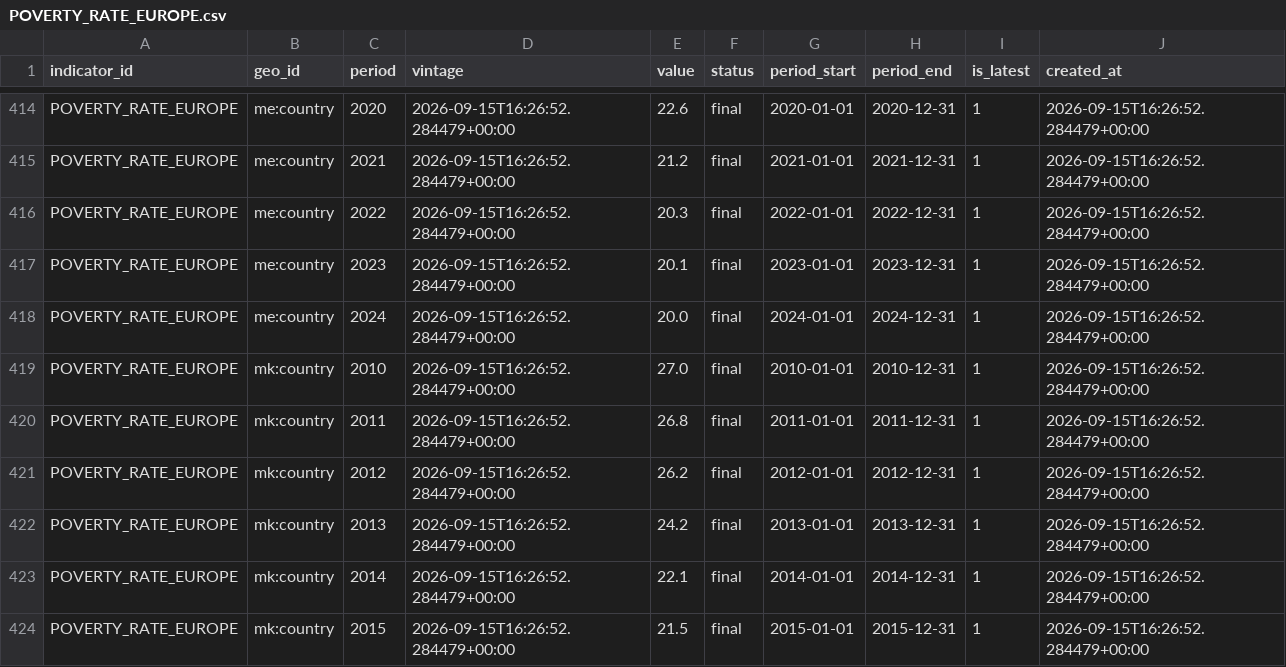
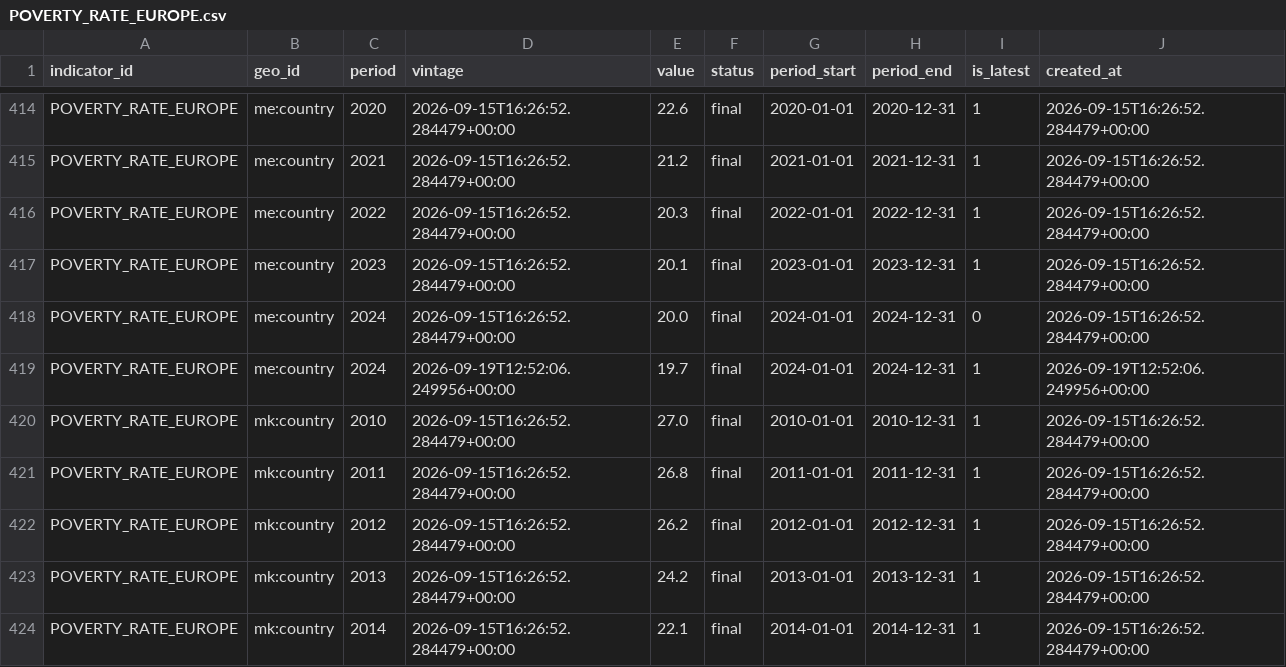
Before and after one commit to mdruszcz/belgian-macro-pipeline, a CSV file: data/international/POVERTY_RATE_EUROPE.csv, drawn as a sheet; only a part is shown, gaps mark what is left out; the shorter side is filled out with more unchanged rows.

```diff
--- a/data/international/POVERTY_RATE_EUROPE.csv
+++ b/data/international/POVERTY_RATE_EUROPE.csv
@@ -417,3 +417,4 @@ POVERTY_RATE_EUROPE,me:country,2022,2026-09-15T16:26:52.284479+00:00,20.3,final,
 POVERTY_RATE_EUROPE,me:country,2023,2026-09-15T16:26:52.284479+00:00,20.1,final,2023-01-01,2023-12-31,1,2026-09-15T16:26:52.284479+00:00
-POVERTY_RATE_EUROPE,me:country,2024,2026-09-15T16:26:52.284479+00:00,20.0,final,2024-01-01,2024-12-31,1,2026-09-15T16:26:52.284479+00:00
+POVERTY_RATE_EUROPE,me:country,2024,2026-09-15T16:26:52.284479+00:00,20.0,final,2024-01-01,2024-12-31,0,2026-09-15T16:26:52.284479+00:00
+POVERTY_RATE_EUROPE,me:country,2024,2026-09-19T12:52:06.249956+00:00,19.7,final,2024-01-01,2024-12-31,1,2026-09-19T12:52:06.249956+00:00
 POVERTY_RATE_EUROPE,mk:country,2010,2026-09-15T16:26:52.284479+00:00,27.0,final,2010-01-01,2010-12-31,1,2026-09-15T16:26:52.284479+00:00
```
Also changed, not shown: data/belgian_forecasts.csv, data/international/GINI_COEFFICIENT_EUROPE.csv, 6 other files.
